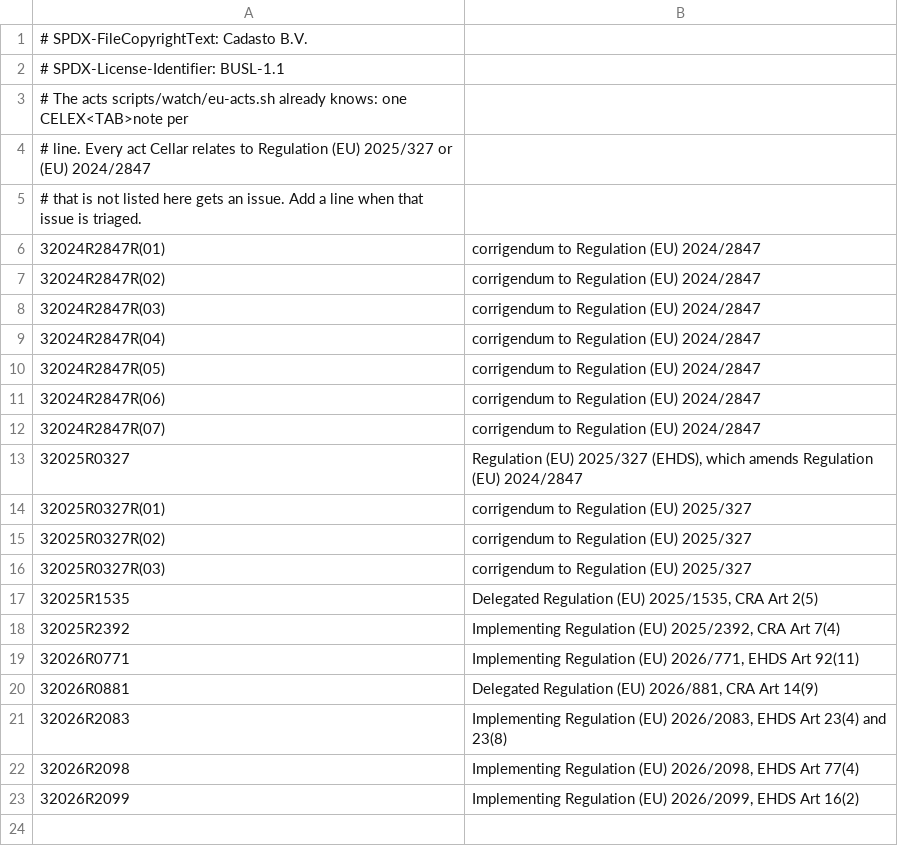
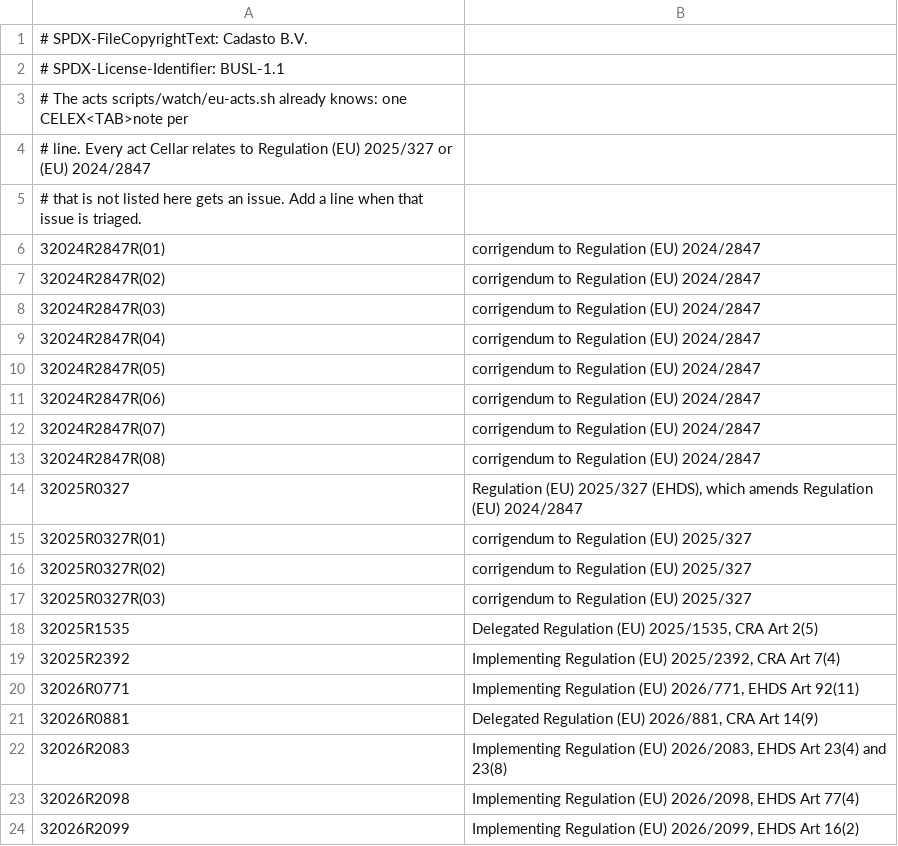
Before and after one commit to FerroHEALTH/FerroEHR, a TSV file: scripts/watch/eu-acts-known.tsv, drawn as a sheet; the diff names each change by its address in the sheet, - before the commit and + after, or states it on an @@ line.

Commit message:
chore(law): record the CRA corrigendum R(08) (checkpoint)

```diff
--- a/scripts/watch/eu-acts-known.tsv
+++ b/scripts/watch/eu-acts-known.tsv
+row 13: 32024R2847R(08) | corrigendum to Regulation (EU) 2024/2847
```
Also changed, not shown: 7 other files.
